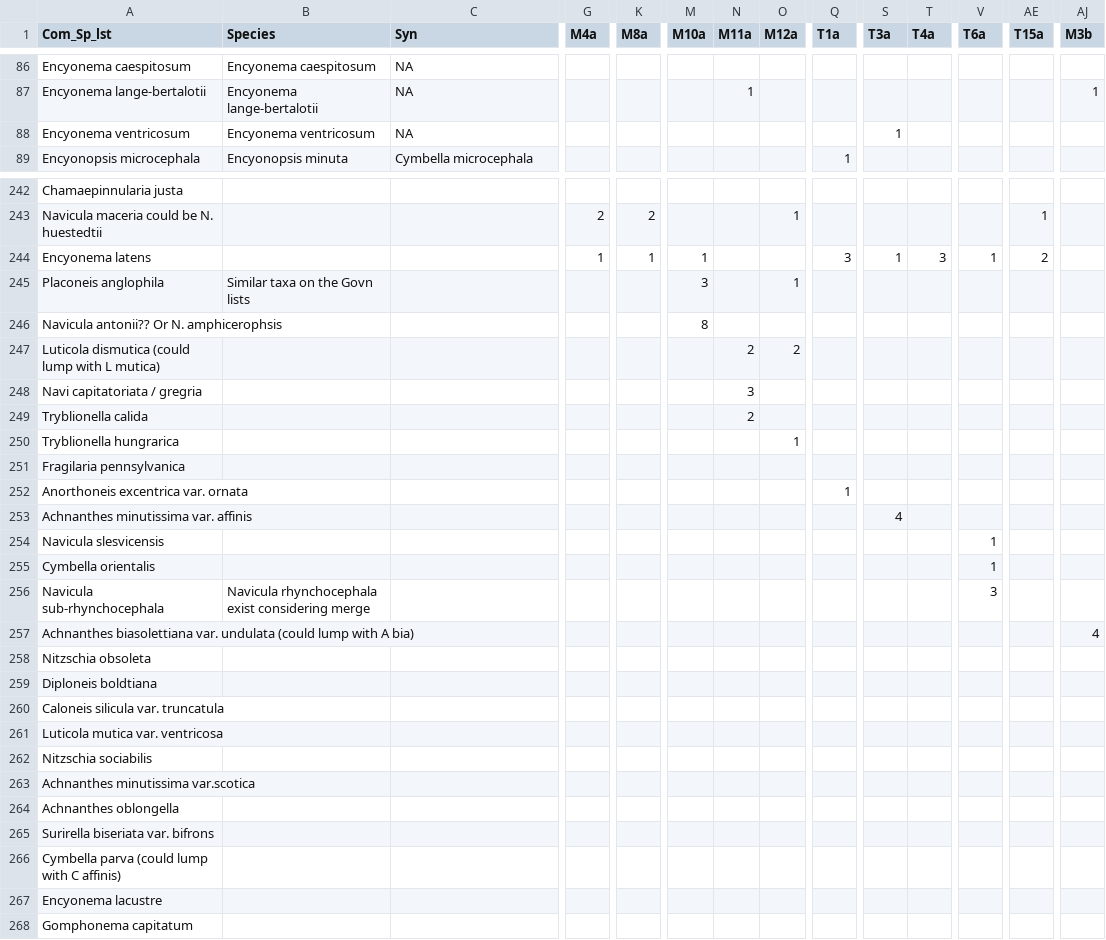
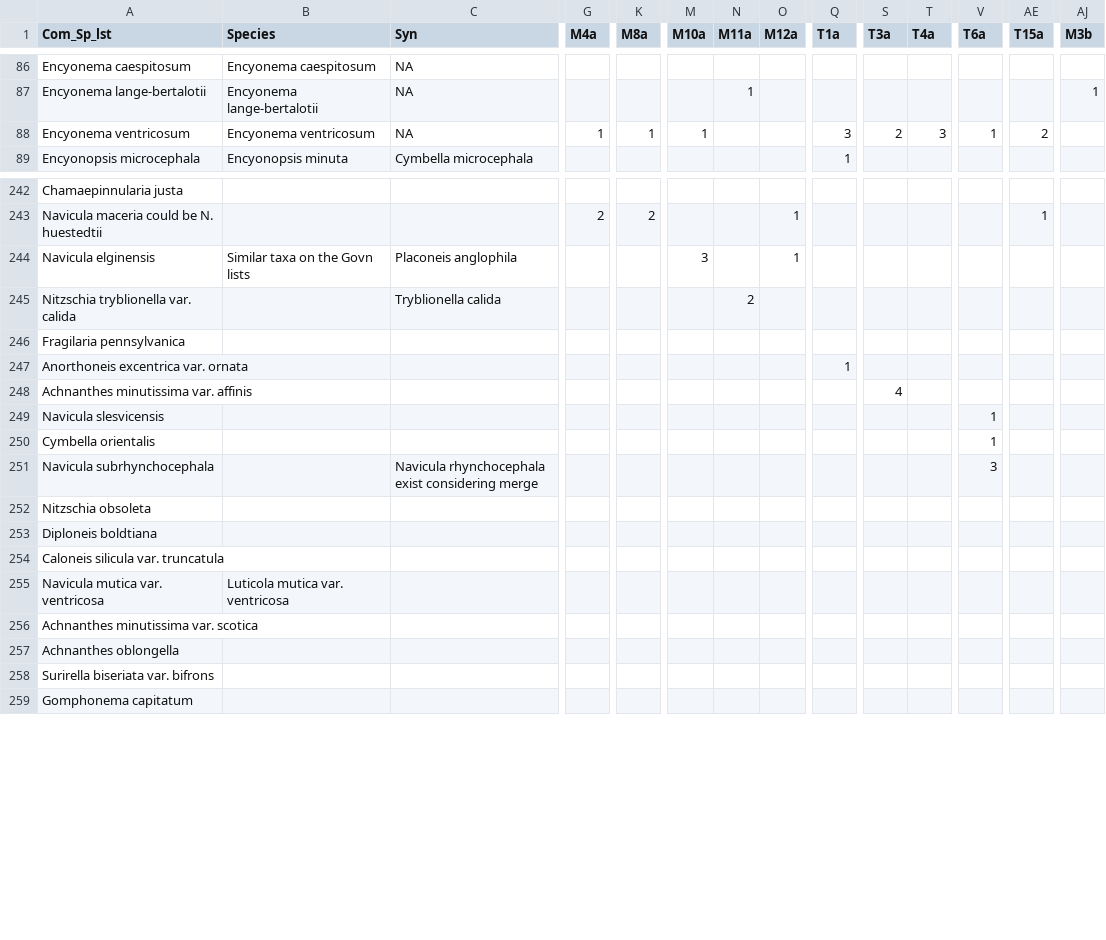
Before and after one commit to muyeoljung/Diatom-Data-Analysis, a CSV file: Final_Diatom_List_forAnalysis_datainput.csv, drawn as a sheet; only a part is shown, gaps mark what is left out; removed rows and columns are numbered as before the commit, all else as after; rows hold the shown columns only; the diff covers the shown part only; the diff names each change by its address in the sheet, - before the commit and + after, or states it on an @@ line.

Commit message:
Before Final (Achnanthes and Navicula)
Diatom Input

```diff
--- a/Final_Diatom_List_forAnalysis_datainput.csv
+++ b/Final_Diatom_List_forAnalysis_datainput.csv
-G88 (M4a): (empty)
+G88 (M4a): 1
-K88 (M8a): (empty)
+K88 (M8a): 1
-M88 (M10a): (empty)
+M88 (M10a): 1
-Q88 (T1a): (empty)
+Q88 (T1a): 3
-S88 (T3a): 1
+S88 (T3a): 2
-T88 (T4a): (empty)
+T88 (T4a): 3
-V88 (T6a): (empty)
+V88 (T6a): 1
-AE88 (T15a): (empty)
+AE88 (T15a): 2
-row 244: Encyonema latens |  |  | 1 | 1 | 1 |  |  | 3 | 1 | 3 | 1 | 2
-A244 (Com_Sp_lst): Placoneis anglophila
+A244 (Com_Sp_lst): Navicula elginensis
-C244 (Syn): (empty)
+C244 (Syn): Placoneis anglophila
-row 246: Navicula antonii?? Or N. amphicerophsis |  |  |  |  | 8
-row 247: Luticola dismutica (could lump with L mutica) |  |  |  |  |  | 2 | 2
-row 248: Navi capitatoriata / gregria |  |  |  |  |  | 3
-row 249: Tryblionella calida |  |  |  |  |  | 2
-row 250: Tryblionella hungrarica |  |  |  |  |  |  | 1
+row 245: Nitzschia tryblionella var. calida |  | Tryblionella calida |  |  |  | 2
-A251 (Com_Sp_lst): Navicula sub-rhynchocephala
+A251 (Com_Sp_lst): Navicula subrhynchocephala
-B251 (Species): Navicula rhynchocephala exist considering merge
+B251 (Species): (empty)
-C251 (Syn): (empty)
+C251 (Syn): Navicula rhynchocephala exist considering merge
-row 257: Achnanthes biasolettiana var. undulata (could lump with A bia) |  |  |  |  |  |  |  |  |  |  |  |  | 4
-A255 (Com_Sp_lst): Luticola mutica var. ventricosa
+A255 (Com_Sp_lst): Navicula mutica var. ventricosa
-B255 (Species): (empty)
+B255 (Species): Luticola mutica var. ventricosa
-row 262: Nitzschia sociabilis
-A256 (Com_Sp_lst): Achnanthes minutissima var.scotica
+A256 (Com_Sp_lst): Achnanthes minutissima var. scotica
-row 266: Cymbella parva (could lump with C affinis)
-row 267: Encyonema lacustre
```
Also changed, not shown: 14 edited cells elsewhere in this file.
